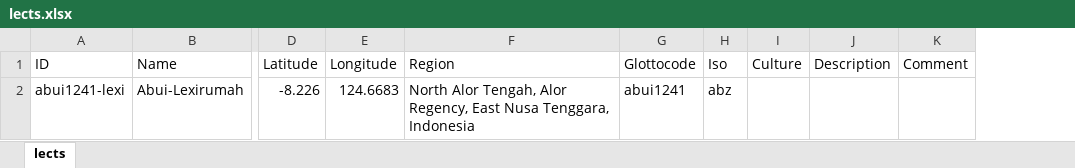
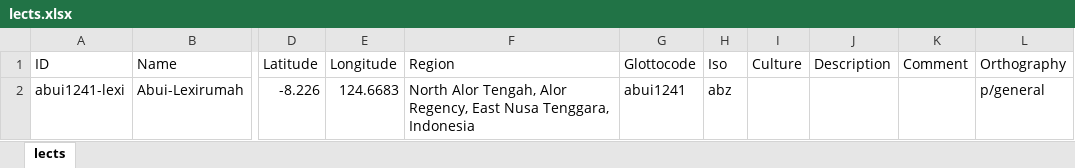
Before and after one commit to lessersunda/LanguageTemplate, an Excel workbook: 4 - language metadata/lects.xlsx, sheet lects, drawn as a sheet; only a part is shown, gaps mark what is left out; values as stored, in another font and other column widths than the file's, no borders; the diff names each change by its address in the sheet, - before the commit and + after, or states it on an @@ line.

```diff
--- a/4 - language metadata/lects.xlsx (sheet lects)
+++ b/4 - language metadata/lects.xlsx (sheet lects)
+column L (Orthography), row 2: p/general
```
Also changed, not shown: 5 - wordlist created from original source/wordlist.xlsx, 9 other files.
